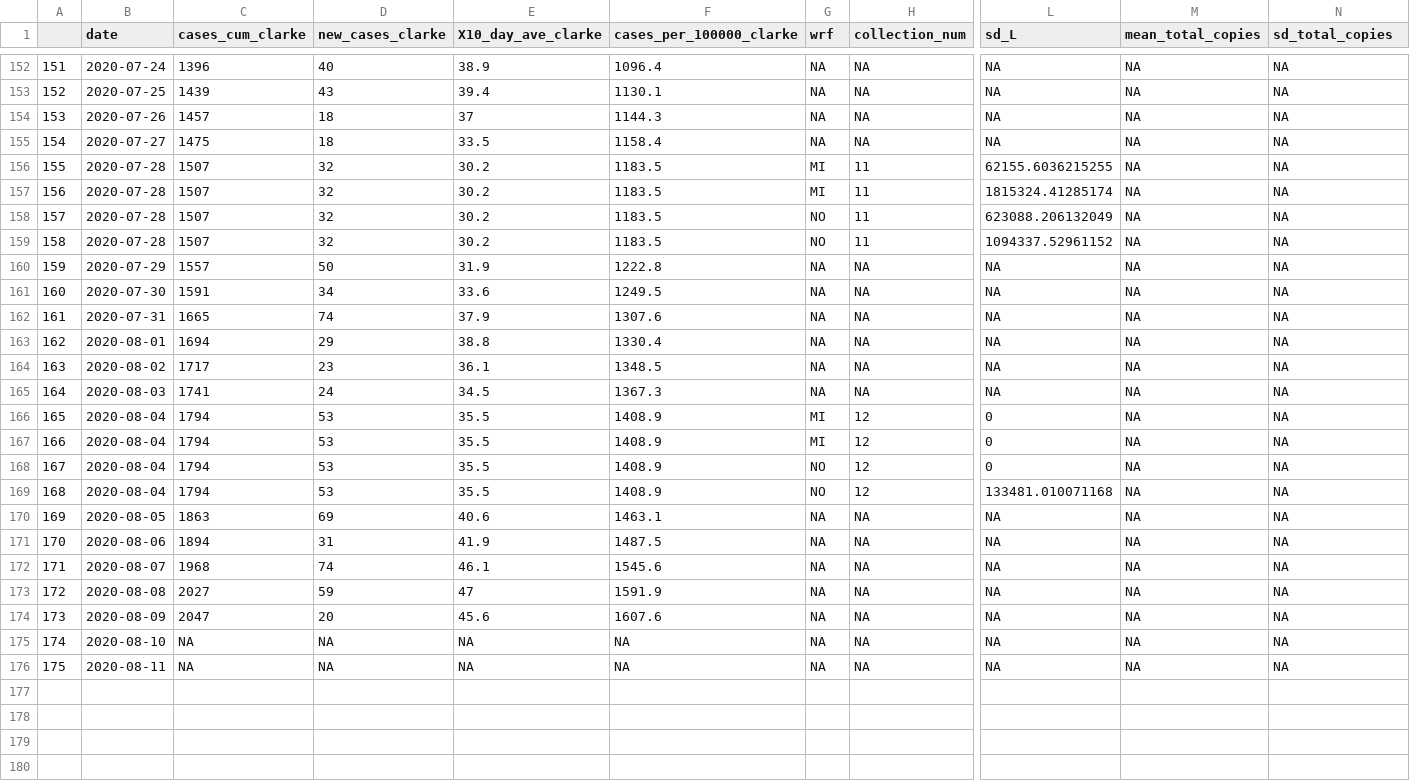
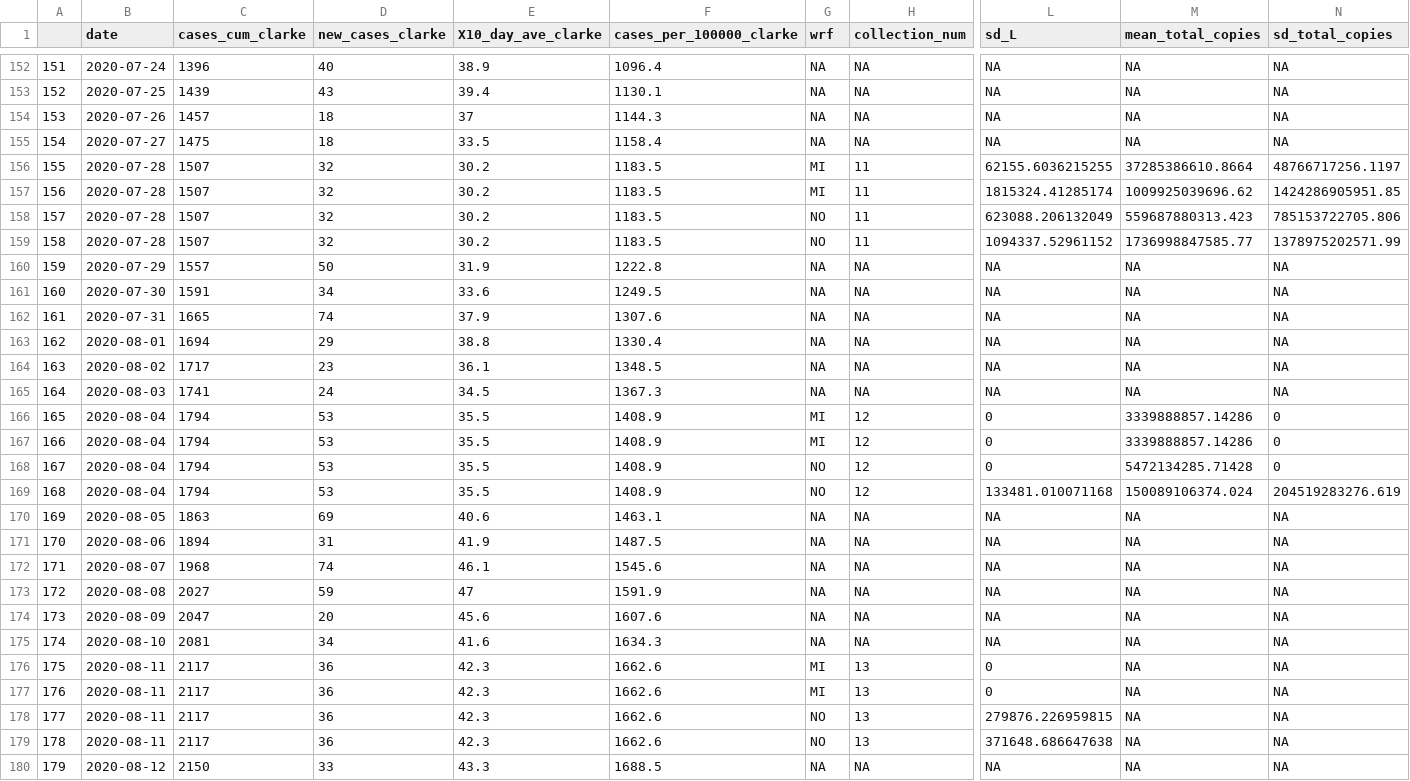
Before and after one commit to meganejlott/wbe_athens_ga, a CSV file: data/processed_data/n1_n2_cleaned_cases.csv, drawn as a sheet; only a part is shown, gaps mark what is left out; addresses are those after the commit; rows hold the shown columns only; the diff names each change by its address in the sheet, - before the commit and + after, or states it on an @@ line.

```diff
--- a/data/processed_data/n1_n2_cleaned_cases.csv
+++ b/data/processed_data/n1_n2_cleaned_cases.csv
-M156 (mean_total_copies): NA
+M156 (mean_total_copies): 37285386610.8664
-N156 (sd_total_copies): NA
+N156 (sd_total_copies): 48766717256.1197
-M157 (mean_total_copies): NA
+M157 (mean_total_copies): 1009925039696.62
-N157 (sd_total_copies): NA
+N157 (sd_total_copies): 1424286905951.85
-M158 (mean_total_copies): NA
+M158 (mean_total_copies): 559687880313.423
-N158 (sd_total_copies): NA
+N158 (sd_total_copies): 785153722705.806
-M159 (mean_total_copies): NA
+M159 (mean_total_copies): 1736998847585.77
-N159 (sd_total_copies): NA
+N159 (sd_total_copies): 1378975202571.99
-M166:M167 (mean_total_copies): NA
+M166:M167 (mean_total_copies): 3339888857.14286
-N166:N168 (sd_total_copies): NA
+N166:N168 (sd_total_copies): 0
-M168 (mean_total_copies): NA
+M168 (mean_total_copies): 5472134285.71428
-M169 (mean_total_copies): NA
+M169 (mean_total_copies): 150089106374.024
-N169 (sd_total_copies): NA
+N169 (sd_total_copies): 204519283276.619
-C175 (cases_cum_clarke): NA
+C175 (cases_cum_clarke): 2081
-D175 (new_cases_clarke): NA
+D175 (new_cases_clarke): 34
-E175 (X10_day_ave_clarke): NA
+E175 (X10_day_ave_clarke): 41.6
-F175 (cases_per_100000_clarke): NA
+F175 (cases_per_100000_clarke): 1634.3
+row 176: 175 | 2020-08-11 | 2117 | 36 | 42.3 | 1662.6 | MI | 13 | 0 | NA | NA
+row 177: 176 | 2020-08-11 | 2117 | 36 | 42.3 | 1662.6 | MI | 13 | 0 | NA | NA
+row 178: 177 | 2020-08-11 | 2117 | 36 | 42.3 | 1662.6 | NO | 13 | 279876.226959815 | NA | NA
+row 179: 178 | 2020-08-11 | 2117 | 36 | 42.3 | 1662.6 | NO | 13 | 371648.686647638 | NA | NA
@@ column A renumbered from row 180 down @@
-B180 (date): 2020-08-11
+B180 (date): 2020-08-12
-C180 (cases_cum_clarke): NA
+C180 (cases_cum_clarke): 2150
-D180 (new_cases_clarke): NA
+D180 (new_cases_clarke): 33
-E180 (X10_day_ave_clarke): NA
+E180 (X10_day_ave_clarke): 43.3
-F180 (cases_per_100000_clarke): NA
+F180 (cases_per_100000_clarke): 1688.5
```
Also changed, not shown: data/processed_data/n1_n2_cleaned.csv, data/raw_data/n1_all_cleaned.csv, 9 other files.
